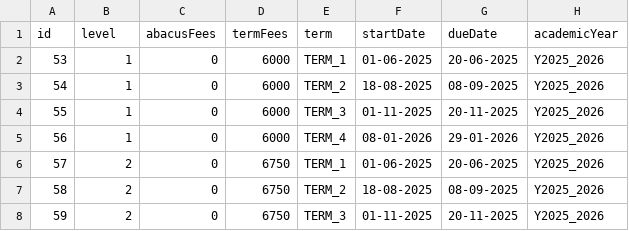
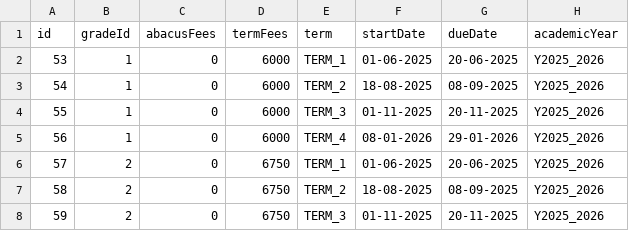
Before and after one commit to harikiran-dev-schooldb/student-management-system, a CSV file: data/2.fees_structure_2025_26.csv, drawn as a sheet; only a part is shown.

Commit message:
Enhance fee structure handling and student fees workflow
- Updated fee structure CSV for academic year 2025–2026, including grade-wise and term-wise adjustments.
- Refined fees APIs to support updates and improved data consistency.
- Improved student fees listing and table components for better accuracy and usability.
- Added/updated SQL queries related to fee processing and school setup.
- Minor UI and state management improvements related to fees and sidebar behavior.

```diff
--- a/data/2.fees_structure_2025_26.csv
+++ b/data/2.fees_structure_2025_26.csv
@@ -1,2 +1,2 @@
-id,level,abacusFees,termFees,term,startDate,dueDate,academicYear
+id,gradeId,abacusFees,termFees,term,startDate,dueDate,academicYear
 53,1,0,6000,TERM_1,01-06-2025,20-06-2025,Y2025_2026
```
Also changed, not shown: 11 other files.
